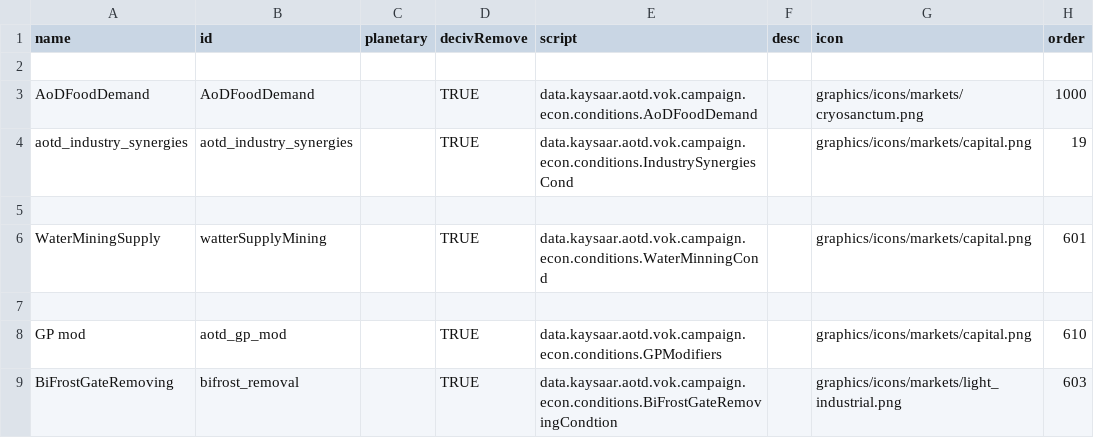
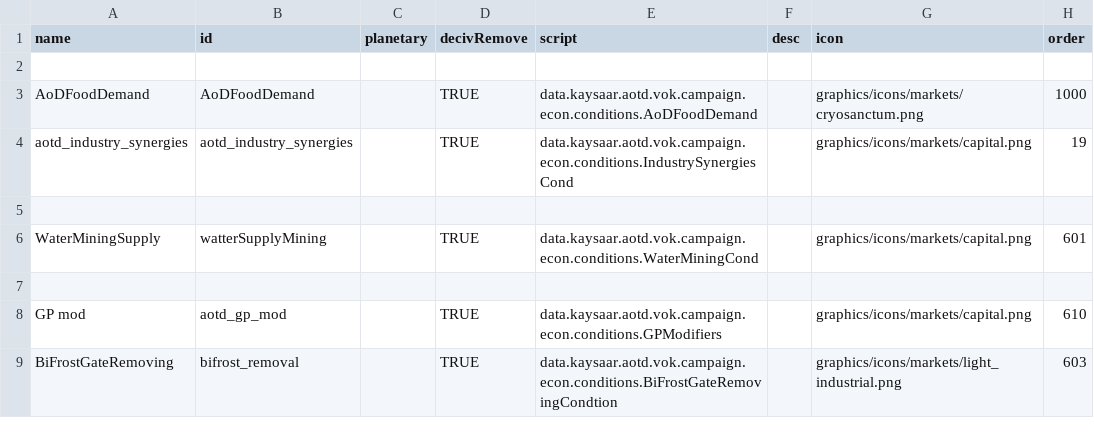
Before and after one commit to Kaysaar/Ashes-Of-The-Domain-VOK, a CSV file: data/campaign/market_conditions.csv, drawn as a sheet; only a part is shown.

```diff
--- a/data/campaign/market_conditions.csv
+++ b/data/campaign/market_conditions.csv
@@ -5,3 +5,3 @@ aotd_industry_synergies,aotd_industry_synergies,,TRUE,data.kaysaar.aotd.vok.camp
 ,,,,,,,
-WaterMiningSupply,watterSupplyMining,,TRUE,data.kaysaar.aotd.vok.campaign.econ.conditions.WaterMinningCond,,graphics/icons/markets/capital.png,601
+WaterMiningSupply,watterSupplyMining,,TRUE,data.kaysaar.aotd.vok.campaign.econ.conditions.WaterMiningCond,,graphics/icons/markets/capital.png,601
 ,,,,,,,
```
Also changed, not shown: data/campaign/aotd_research_project.csv, data/campaign/aotd_tech_options.csv, 6 other files.
